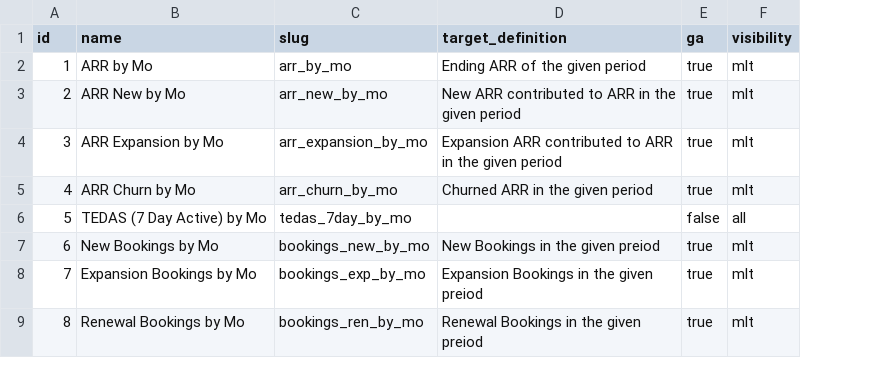
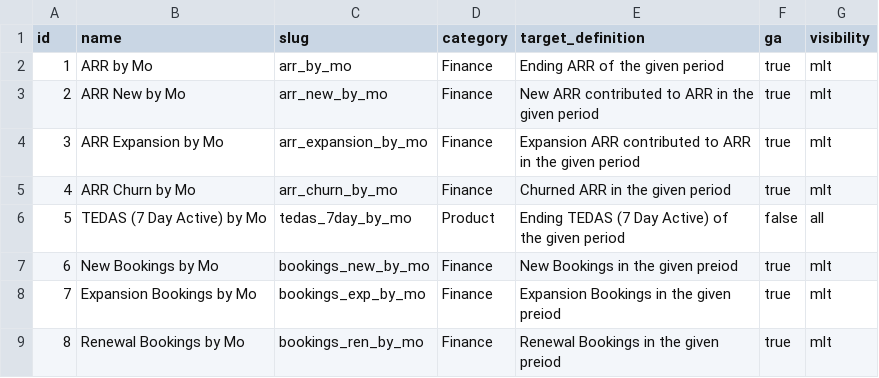
Before and after one commit to mattermost/mattermost-data-warehouse, a CSV file: transform/snowflake-dbt/data/target_fact.csv, drawn as a sheet; addresses are those after the commit; the diff names each change by its address in the sheet, - before the commit and + after, or states it on an @@ line.

Commit message:
updates to have a fact table

```diff
--- a/transform/snowflake-dbt/data/target_fact.csv
+++ b/transform/snowflake-dbt/data/target_fact.csv
+column D (category), rows 2-9: Finance | Finance | Finance | Finance | Product | Finance | Finance | Finance
-E6 (target_definition): (empty)
+E6 (target_definition): Ending TEDAS (7 Day Active) of the given period
```
Also changed, not shown: 7 other files.
